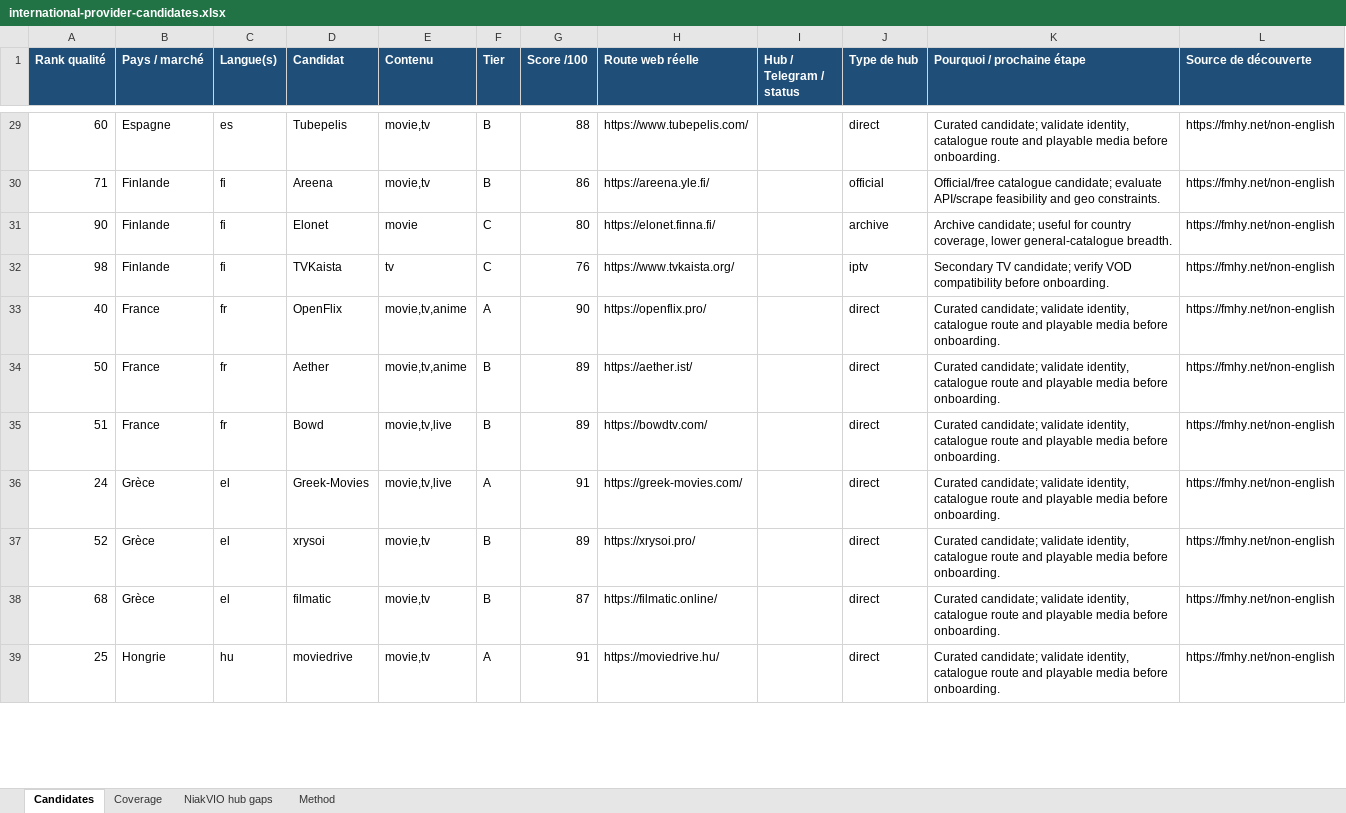
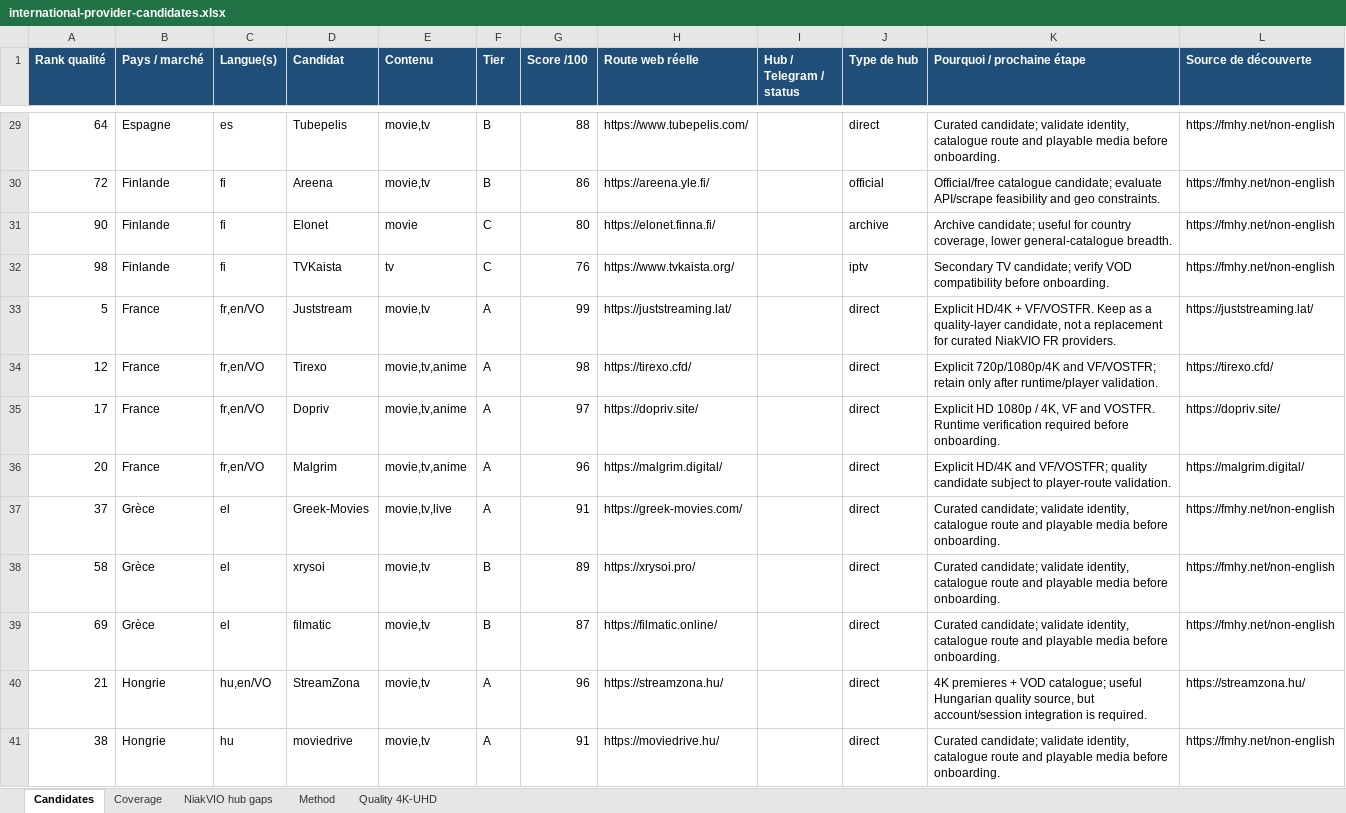
Before and after one commit to niakw/NiakVIO, an Excel workbook: research/international-provider-candidates.xlsx, sheet Candidates, drawn as a sheet; only a part is shown, gaps mark what is left out; values as stored, in another font and other column widths than the file's, no borders; removed rows and columns are numbered as before the commit, all else as after; the diff covers the shown part only; the diff names each change by its address in the sheet, - before the commit and + after, or states it on an @@ line.

```diff
--- a/research/international-provider-candidates.xlsx (sheet Candidates)
+++ b/research/international-provider-candidates.xlsx (sheet Candidates)
+sheet tab: Quality 4K-UHD
-A29 (Rank qualité): 60
+A29 (Rank qualité): 64
-A30 (Rank qualité): 71
+A30 (Rank qualité): 72
-row 33: 40 | France | fr | OpenFlix | movie,tv,anime | A | 90 | https://openflix.pro/ |  | direct | Curated candidate; validate identity, catalogue route and playable media before onboarding. | https://fmhy.net/non-english
-row 34: 50 | France | fr | Aether | movie,tv,anime | B | 89 | https://aether.ist/ |  | direct | Curated candidate; validate identity, catalogue route and playable media before onboarding. | https://fmhy.net/non-english
-row 35: 51 | France | fr | Bowd | movie,tv,live | B | 89 | https://bowdtv.com/ |  | direct | Curated candidate; validate identity, catalogue route and playable media before onboarding. | https://fmhy.net/non-english
+row 33: 5 | France | fr,en/VO | Juststream | movie,tv | A | 99 | https://juststreaming.lat/ |  | direct | Explicit HD/4K + VF/VOSTFR. Keep as a quality-layer candidate, not a replacement for curated NiakVIO FR providers. | https://juststreaming.lat/
+row 34: 12 | France | fr,en/VO | Tirexo | movie,tv,anime | A | 98 | https://tirexo.cfd/ |  | direct | Explicit 720p/1080p/4K and VF/VOSTFR; retain only after runtime/player validation. | https://tirexo.cfd/
+row 35: 17 | France | fr,en/VO | Dopriv | movie,tv,anime | A | 97 | https://dopriv.site/ |  | direct | Explicit HD 1080p / 4K, VF and VOSTFR. Runtime verification required before onboarding. | https://dopriv.site/
+row 36: 20 | France | fr,en/VO | Malgrim | movie,tv,anime | A | 96 | https://malgrim.digital/ |  | direct | Explicit HD/4K and VF/VOSTFR; quality candidate subject to player-route validation. | https://malgrim.digital/
-A37 (Rank qualité): 24
+A37 (Rank qualité): 37
-A38 (Rank qualité): 52
+A38 (Rank qualité): 58
-A39 (Rank qualité): 68
+A39 (Rank qualité): 69
+row 40: 21 | Hongrie | hu,en/VO | StreamZona | movie,tv | A | 96 | https://streamzona.hu/ |  | direct | 4K premieres + VOD catalogue; useful Hungarian quality source, but account/session integration is required. | https://streamzona.hu/
-A41 (Rank qualité): 25
+A41 (Rank qualité): 38
```
Also changed, not shown: 10 added rows, 12 removed rows and 66 edited cells elsewhere in this sheet, sheet Coverage, sheet Method, 2 other files.
